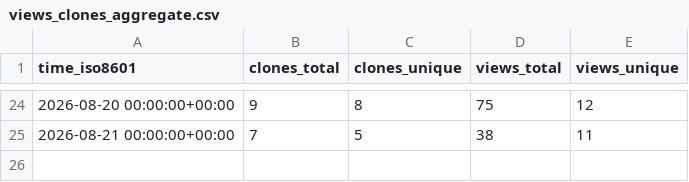
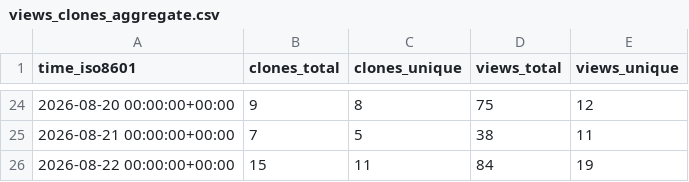
Before and after one commit to copperheadhq/copperhead-site, a CSV file: chouhanindustries/copperhead/ghrs-data/views_clones_aggregate.csv, drawn as a sheet; only a part is shown, gaps mark what is left out.

```diff
--- a/chouhanindustries/copperhead/ghrs-data/views_clones_aggregate.csv
+++ b/chouhanindustries/copperhead/ghrs-data/views_clones_aggregate.csv
@@ -25 +25,2 @@ time_iso8601,clones_total,clones_unique,views_total,views_unique
 2026-08-21 00:00:00+00:00,7,5,38,11
+2026-08-22 00:00:00+00:00,15,11,84,19
```
Also changed, not shown: 1 other file.
